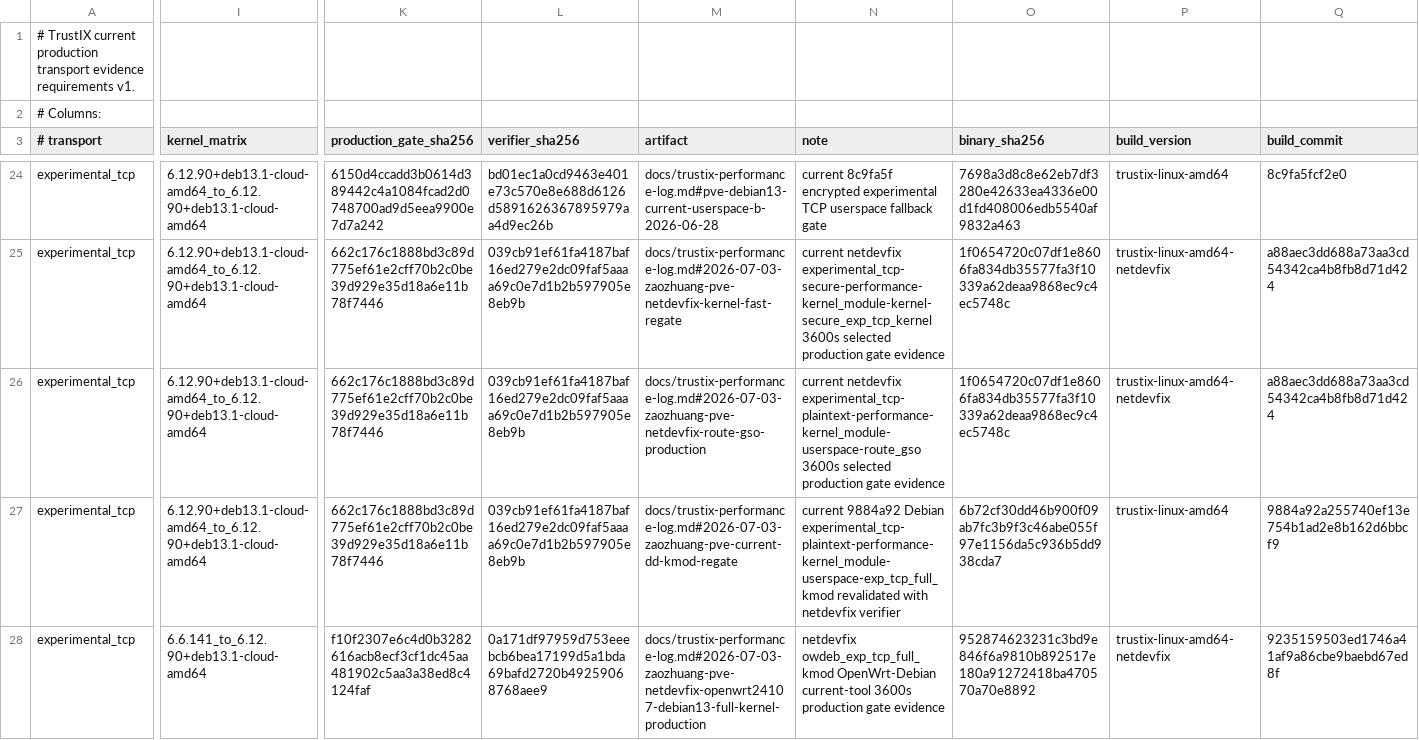
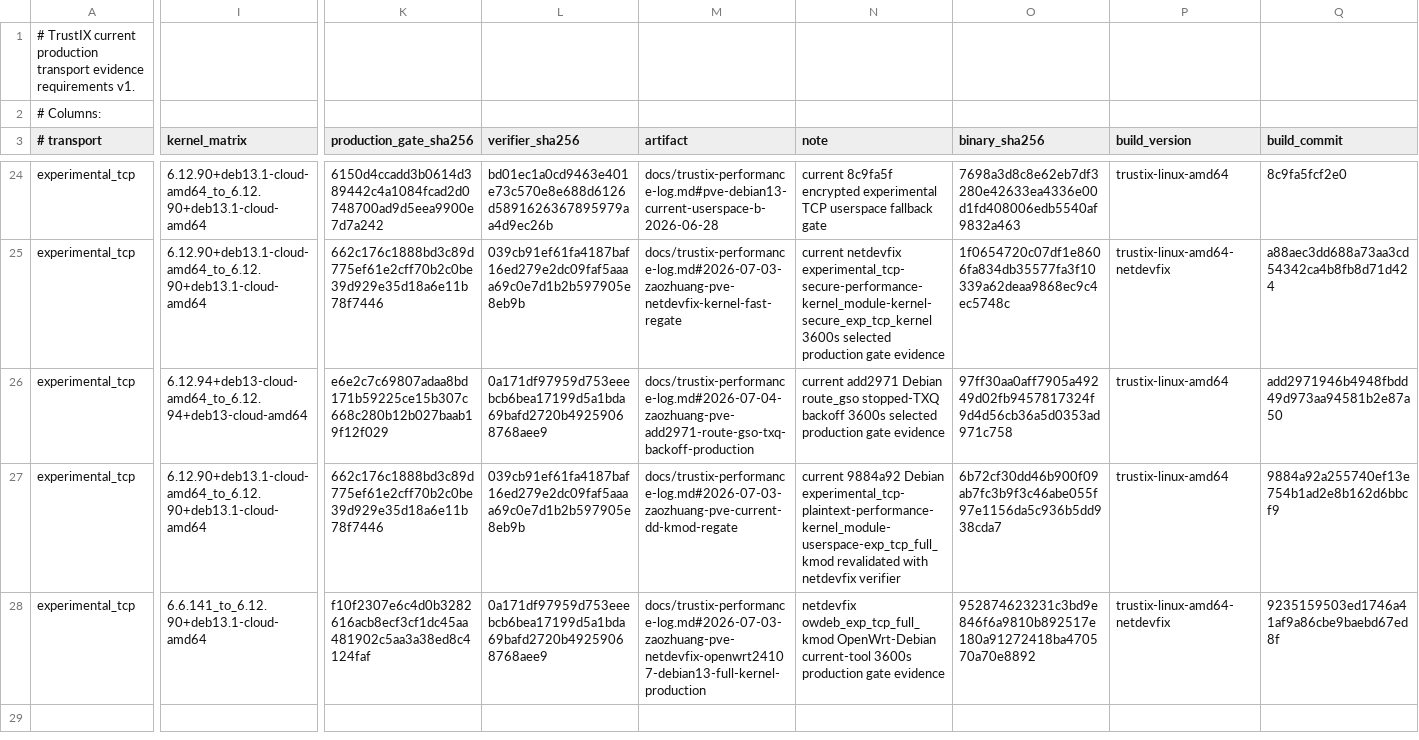
Before and after one commit to Unicode01/TrustIX, a TSV file: scripts/production-transport-current-evidence.tsv, drawn as a sheet; only a part is shown, gaps mark what is left out; the diff covers the shown part only; the diff names each change by its address in the sheet, - before the commit and + after, or states it on an @@ line.

```diff
--- a/scripts/production-transport-current-evidence.tsv
+++ b/scripts/production-transport-current-evidence.tsv
-I26 (kernel_matrix): 6.12.90+deb13.1-cloud-amd64_to_6.12.90+deb13.1-cloud-amd64
+I26 (kernel_matrix): 6.12.94+deb13-cloud-amd64_to_6.12.94+deb13-cloud-amd64
-K26 (production_gate_sha256): 662c176c1888bd3c89d775ef61e2cff70b2c0be39d929e35d18a6e11b78f7446
+K26 (production_gate_sha256): e6e2c7c69807adaa8bd171b59225ce15b307c668c280b12b027baab19f12f029
-L26 (verifier_sha256): 039cb91ef61fa4187baf16ed279e2dc09faf5aaaa69c0e7d1b2b597905e8eb9b
+L26 (verifier_sha256): 0a171df97959d753eeebcb6bea17199d5a1bda69bafd2720b49259068768aee9
-M26 (artifact): docs/trustix-performance-log.md#2026-07-03-zaozhuang-pve-netdevfix-route-gso-production
+M26 (artifact): docs/trustix-performance-log.md#2026-07-04-zaozhuang-pve-add2971-route-gso-txq-backoff-production
-N26 (note): current netdevfix experimental_tcp-plaintext-performance-kernel_module-userspace-route_gso 3600s selected…
+N26 (note): current add2971 Debian route_gso stopped-TXQ backoff 3600s selected…
-O26 (binary_sha256): 1f0654720c07df1e8606fa834db35577fa3f10339a62deaa9868ec9c4ec5748c
+O26 (binary_sha256): 97ff30aa0aff7905a49249d02fb9457817324f9d4d56cb36a5d0353ad971c758
-P26 (build_version): trustix-linux-amd64-netdevfix
+P26 (build_version): trustix-linux-amd64
-Q26 (build_commit): a88aec3dd688a73aa3cd54342ca4b8fb8d71d424
+Q26 (build_commit): add2971946b4948fbdd49d973aa94581b2e87a50
```
Also changed, not shown: 1 edited cell elsewhere in this file, scripts/production-transport-evidence.tsv, 3 other files.
